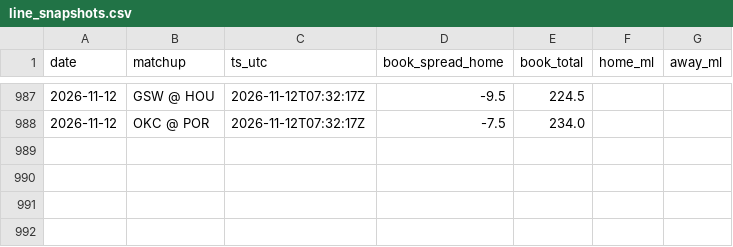
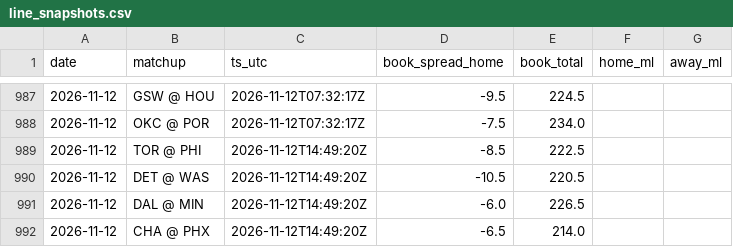
Before and after one commit to jack-more/MORELLOSIMS, a CSV file: nba_pipeline/data/line_snapshots.csv, drawn as a sheet; only a part is shown, gaps mark what is left out.

```diff
--- a/nba_pipeline/data/line_snapshots.csv
+++ b/nba_pipeline/data/line_snapshots.csv
@@ -988 +988,5 @@ date,matchup,ts_utc,book_spread_home,book_total,home_ml,away_ml
 2026-11-12,OKC @ POR,2026-11-12T07:32:17Z,-7.5,234.0,,
+2026-11-12,TOR @ PHI,2026-11-12T14:49:20Z,-8.5,222.5,,
+2026-11-12,DET @ WAS,2026-11-12T14:49:20Z,-10.5,220.5,,
+2026-11-12,DAL @ MIN,2026-11-12T14:49:20Z,-6.0,226.5,,
+2026-11-12,CHA @ PHX,2026-11-12T14:49:20Z,-6.5,214.0,,
```
Also changed, not shown: 8 other files.
